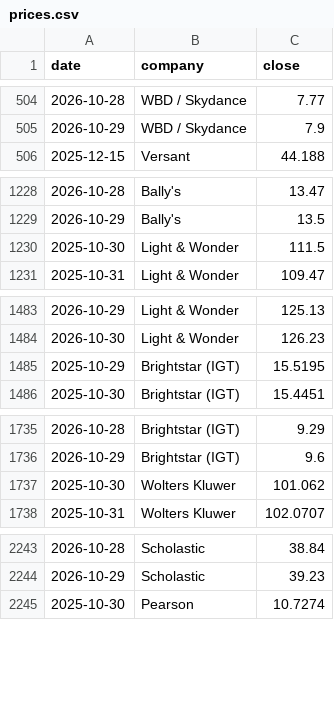
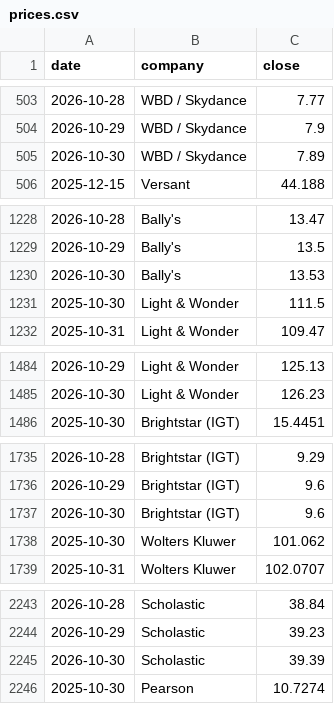
Before and after one commit to hrishi9635/client-intel, a CSV file: data/prices.csv, drawn as a sheet; only a part is shown, gaps mark what is left out; the diff covers the shown part only.

```diff
--- a/data/prices.csv
+++ b/data/prices.csv
@@ -505,2 +504,3 @@ date,company,close
 2026-10-29,WBD / Skydance,7.9
+2026-10-30,WBD / Skydance,7.89
 2025-12-15,Versant,44.188
@@ -1229,2 +1229,3 @@ date,company,close
 2026-10-29,Bally's,13.5
+2026-10-30,Bally's,13.53
 2025-10-30,Light & Wonder,111.5
@@ -1484,3 +1485,2 @@ date,company,close
 2026-10-30,Light & Wonder,126.23
-2025-10-29,Brightstar (IGT),15.5195
 2025-10-30,Brightstar (IGT),15.4451
@@ -1736,2 +1736,3 @@ date,company,close
 2026-10-29,Brightstar (IGT),9.6
+2026-10-30,Brightstar (IGT),9.6
 2025-10-30,Wolters Kluwer,101.062
@@ -2244,2 +2244,3 @@ date,company,close
 2026-10-29,Scholastic,39.23
+2026-10-30,Scholastic,39.39
 2025-10-30,Pearson,10.7274
```
Also changed, not shown: 4 added rows, 5 removed rows and 9 edited cells elsewhere in this file, data/fx.csv, data/market.csv, 3 other files.
